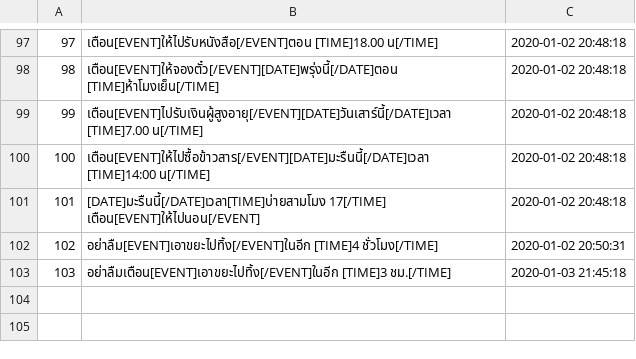
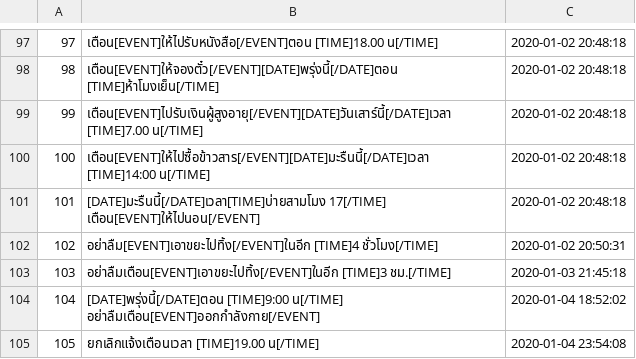
Before and after one commit to wannaphong/sandy_nsc2020, a CSV file: nlu/dataset/alert.csv, drawn as a sheet; only a part is shown, gaps mark what is left out.

```diff
--- a/nlu/dataset/alert.csv
+++ b/nlu/dataset/alert.csv
@@ -103 +103,3 @@
 "103","อย่าลืมเตือน[EVENT]เอาขยะไปทิ้ง[/EVENT]ในอีก [TIME]3 ชม.[/TIME]","2020-01-03 21:45:18"
+"104","[DATE]พรุ่งนี้[/DATE]ตอน [TIME]9:00 น[/TIME] อย่าลืมเตือน[EVENT]ออกกำลังกาย[/EVENT]","2020-01-04 18:52:02"
+"105","ยกเลิกแจ้งเตือนเวลา [TIME]19.00 น[/TIME]","2020-01-04 23:54:08"
```
Also changed, not shown: nlu/dataset/light.csv, nlu/dataset/music.csv, 7 other files.
